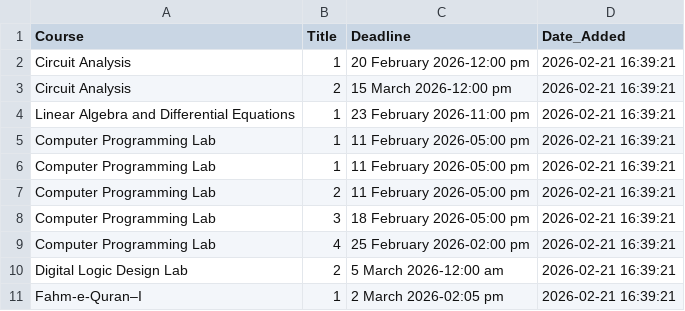
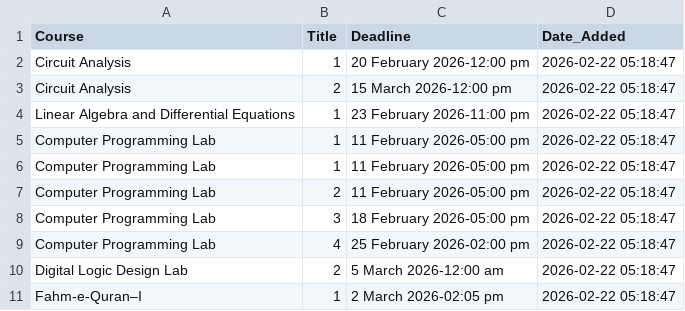
Before and after one commit to Affan-devs/BUKC-lms-notification, a CSV file: assignments_report.csv, drawn as a sheet.

```diff
--- a/assignments_report.csv
+++ b/assignments_report.csv
@@ -1,11 +1,11 @@
 Course,Title,Deadline,Date_Added
-Circuit Analysis,1,20 February 2026-12:00 pm,2026-02-21 16:39:21
-Circuit Analysis,2,15 March 2026-12:00 pm,2026-02-21 16:39:21
-Linear Algebra and Differential Equations,1,23 February 2026-11:00 pm,2026-02-21 16:39:21
-Computer Programming Lab,1,11 February 2026-05:00 pm,2026-02-21 16:39:21
-Computer Programming Lab,1,11 February 2026-05:00 pm,2026-02-21 16:39:21
-Computer Programming Lab,2,11 February 2026-05:00 pm,2026-02-21 16:39:21
-Computer Programming Lab,3,18 February 2026-05:00 pm,2026-02-21 16:39:21
-Computer Programming Lab,4,25 February 2026-02:00 pm,2026-02-21 16:39:21
-Digital Logic Design Lab,2,5 March 2026-12:00 am,2026-02-21 16:39:21
-Fahm-e-Quran–I,1,2 March 2026-02:05 pm,2026-02-21 16:39:21
+Circuit Analysis,1,20 February 2026-12:00 pm,2026-02-22 05:18:47
+Circuit Analysis,2,15 March 2026-12:00 pm,2026-02-22 05:18:47
+Linear Algebra and Differential Equations,1,23 February 2026-11:00 pm,2026-02-22 05:18:47
+Computer Programming Lab,1,11 February 2026-05:00 pm,2026-02-22 05:18:47
+Computer Programming Lab,1,11 February 2026-05:00 pm,2026-02-22 05:18:47
+Computer Programming Lab,2,11 February 2026-05:00 pm,2026-02-22 05:18:47
+Computer Programming Lab,3,18 February 2026-05:00 pm,2026-02-22 05:18:47
+Computer Programming Lab,4,25 February 2026-02:00 pm,2026-02-22 05:18:47
+Digital Logic Design Lab,2,5 March 2026-12:00 am,2026-02-22 05:18:47
+Fahm-e-Quran–I,1,2 March 2026-02:05 pm,2026-02-22 05:18:47
```
